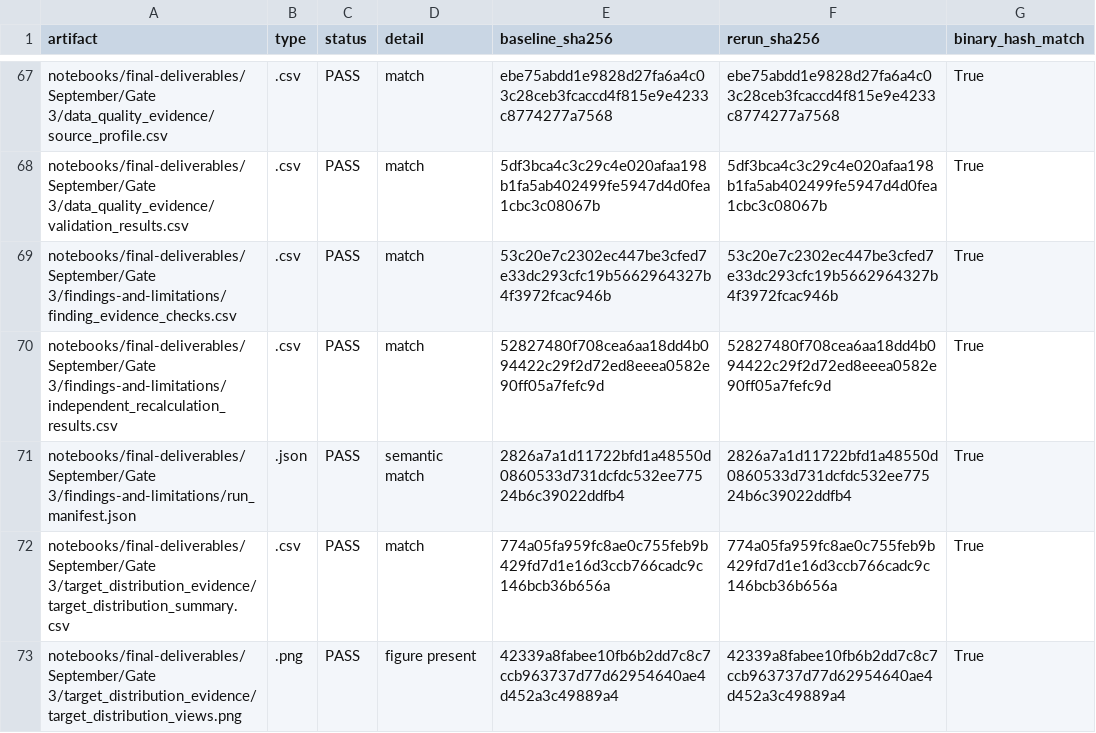
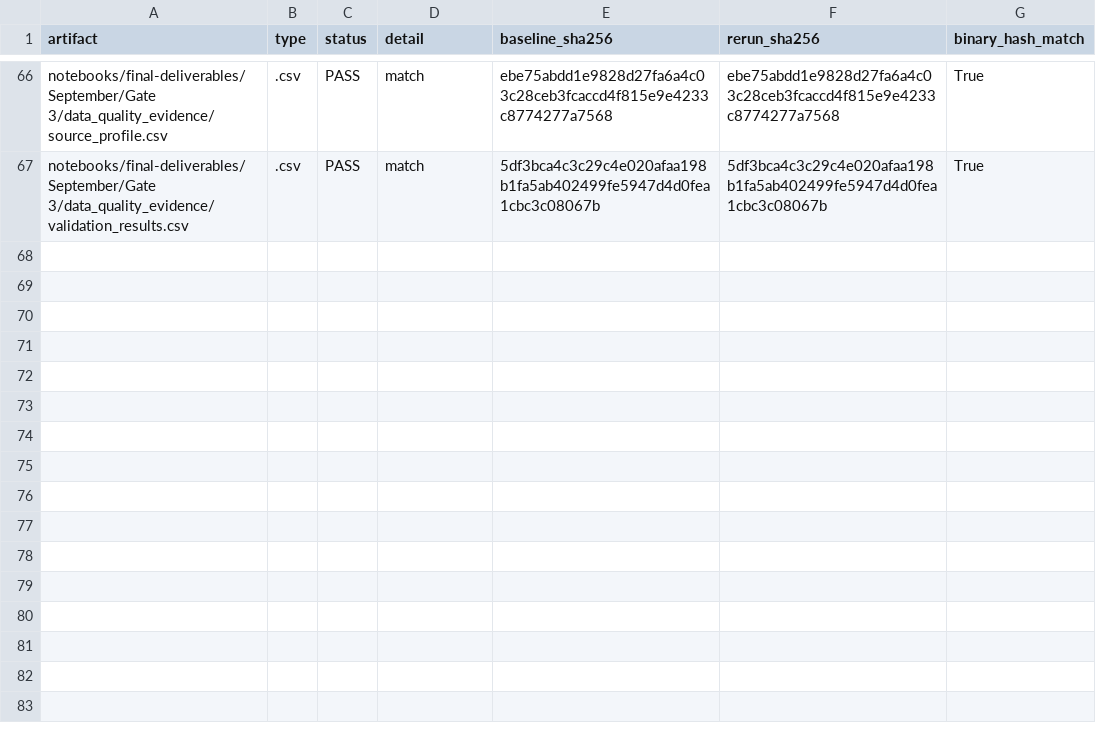
Before and after one commit to Break-Through-Tech/Allstate-1A-predicting-auto-claims-severity, a CSV file: notebooks/final-deliverables/September/Gate 3/reproducibility-and-october-readiness/reproducibility_checks.csv, drawn as a sheet; only a part is shown, gaps mark what is left out; the diff covers the shown part only; the diff names each change by its address in the sheet, - before the commit and + after, or states it on an @@ line.

```diff
--- a/notebooks/final-deliverables/September/Gate 3/reproducibility-and-october-readiness/reproducibility_checks.csv
+++ b/notebooks/final-deliverables/September/Gate 3/reproducibility-and-october-readiness/reproducibility_checks.csv
-row 69: notebooks/final-deliverables/September/Gate 3/findings-and-limitations/finding_evidence_checks.csv | .csv | PASS | match | 53c20e7c2302ec447be3cfed7e33dc293cfc19b5662964327b4f3972fcac946b | 53c20e7c2302ec447be3cfed7e33dc293cfc19b5662964327b4f3972fcac946b | True
-row 70: notebooks/final-deliverables/September/Gate 3/findings-and-limitations/independent_recalculation_results.csv | .csv | PASS | match | 52827480f708cea6aa18dd4b094422c29f2d72ed8eeea0582e90ff05a7fefc9d | 52827480f708cea6aa18dd4b094422c29f2d72ed8eeea0582e90ff05a7fefc9d | True
-row 71: notebooks/final-deliverables/September/Gate 3/findings-and-limitations/run_manifest.json | .json | PASS | semantic match | 2826a7a1d11722bfd1a48550d0860533d731dcfdc532ee77524b6c39022ddfb4 | 2826a7a1d11722bfd1a48550d0860533d731dcfdc532ee77524b6c39022ddfb4 | True
-row 72: notebooks/final-deliverables/September/Gate 3/target_distribution_evidence/target_distribution_summary.csv | .csv | PASS | match | 774a05fa959fc8ae0c755feb9b429fd7d1e16d3ccb766cadc9c146bcb36b656a | 774a05fa959fc8ae0c755feb9b429fd7d1e16d3ccb766cadc9c146bcb36b656a | True
-row 73: notebooks/final-deliverables/September/Gate 3/target_distribution_evidence/target_distribution_views.png | .png | PASS | figure present | 42339a8fabee10fb6b2dd7c8c7ccb963737d77d62954640ae4d452a3c49889a4 | 42339a8fabee10fb6b2dd7c8c7ccb963737d77d62954640ae4d452a3c49889a4 | True
```
Also changed, not shown: 1 removed row and 94 edited cells elsewhere in this file, notebooks/final-deliverables/September/Gate 3/reproducibility-and-october-readiness/gate3_signoff.csv, 6 other files.
